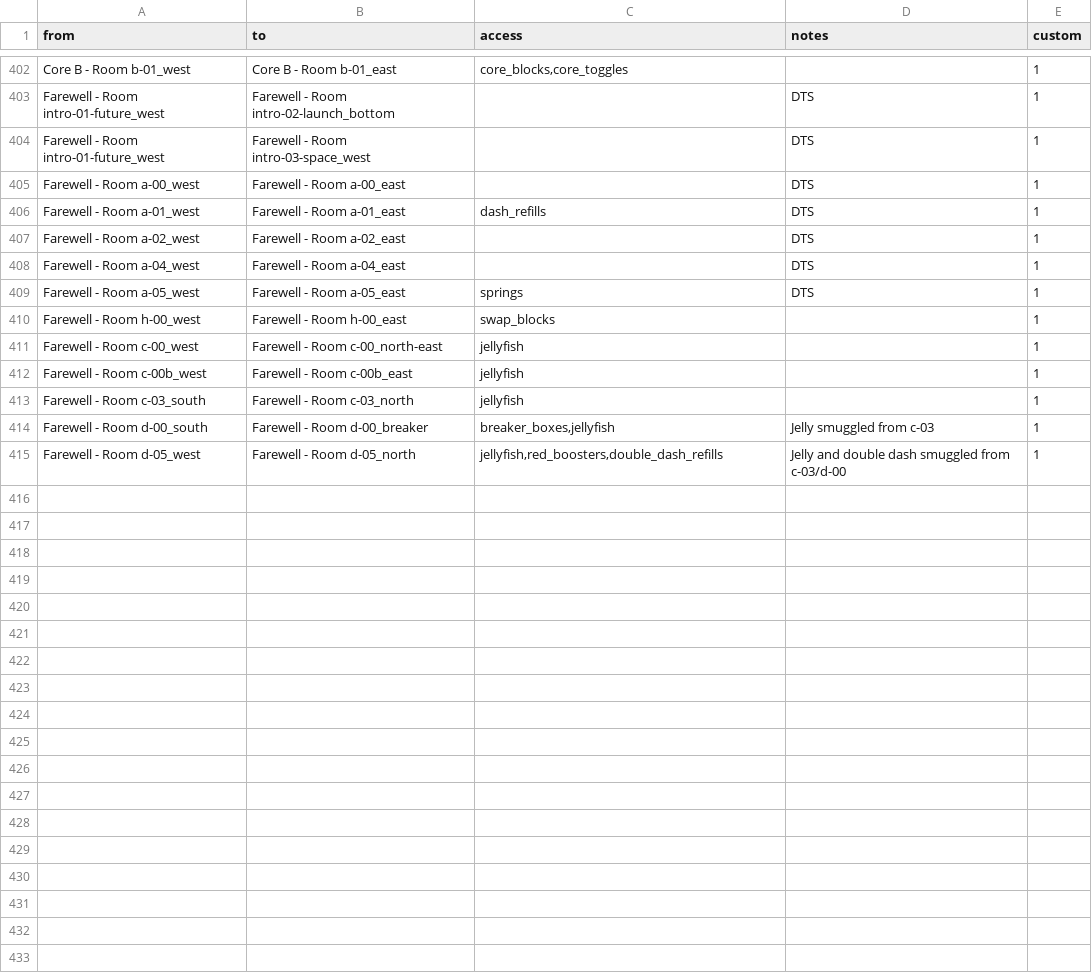
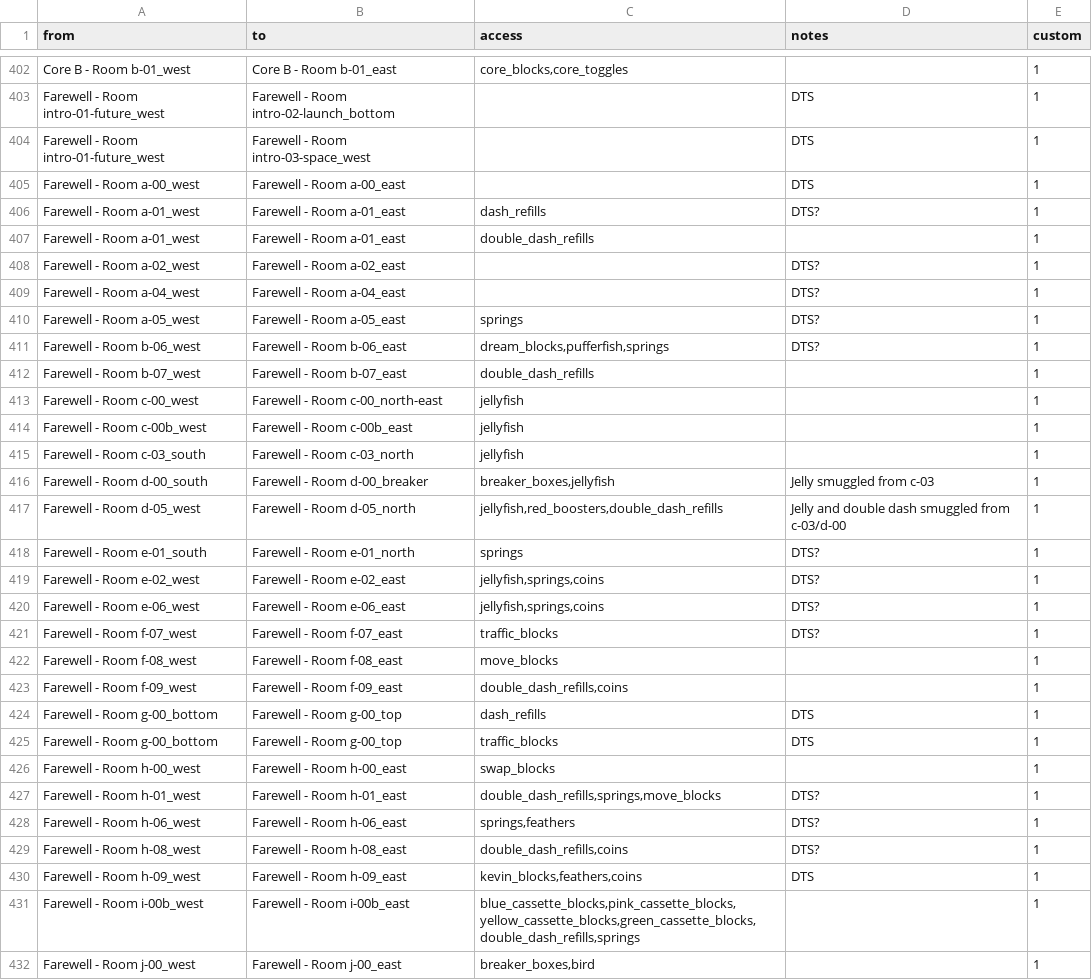
Before and after one commit to Zeeveez/CelesteOpenWorldPoptracker, a CSV file: scripts/logic/custom_logic.csv, drawn as a sheet; only a part is shown, gaps mark what is left out.

Commit message:
More farewell OOL

```diff
--- a/scripts/logic/custom_logic.csv
+++ b/scripts/logic/custom_logic.csv
@@ -405,7 +405,9 @@ Farewell - Room intro-01-future_west,Farewell - Room intro-03-space_west,,"DTS",
 Farewell - Room a-00_west,Farewell - Room a-00_east,,"DTS",1
-Farewell - Room a-01_west,Farewell - Room a-01_east,"dash_refills","DTS",1
-Farewell - Room a-02_west,Farewell - Room a-02_east,,"DTS",1
-Farewell - Room a-04_west,Farewell - Room a-04_east,,"DTS",1
-Farewell - Room a-05_west,Farewell - Room a-05_east,"springs","DTS",1
-Farewell - Room h-00_west,Farewell - Room h-00_east,"swap_blocks",,1
+Farewell - Room a-01_west,Farewell - Room a-01_east,"dash_refills","DTS?",1
+Farewell - Room a-01_west,Farewell - Room a-01_east,"double_dash_refills",,1
+Farewell - Room a-02_west,Farewell - Room a-02_east,,"DTS?",1
+Farewell - Room a-04_west,Farewell - Room a-04_east,,"DTS?",1
+Farewell - Room a-05_west,Farewell - Room a-05_east,"springs","DTS?",1
+Farewell - Room b-06_west,Farewell - Room b-06_east,"dream_blocks,pufferfish,springs","DTS?",1
+Farewell - Room b-07_west,Farewell - Room b-07_east,"double_dash_refills",,1
 Farewell - Room c-00_west,Farewell - Room c-00_north-east,"jellyfish",,1
@@ -415 +417,16 @@ Farewell - Room d-00_south,Farewell - Room d-00_breaker,"breaker_boxes,jellyfish
 Farewell - Room d-05_west,Farewell - Room d-05_north,"jellyfish,red_boosters,double_dash_refills","Jelly and double dash smuggled from c-03/d-00",1
+Farewell - Room e-01_south,Farewell - Room e-01_north,"springs","DTS?",1
+Farewell - Room e-02_west,Farewell - Room e-02_east,"jellyfish,springs,coins","DTS?",1
+Farewell - Room e-06_west,Farewell - Room e-06_east,"jellyfish,springs,coins","DTS?",1
+Farewell - Room f-07_west,Farewell - Room f-07_east,"traffic_blocks","DTS?",1
+Farewell - Room f-08_west,Farewell - Room f-08_east,"move_blocks",,1
+Farewell - Room f-09_west,Farewell - Room f-09_east,"double_dash_refills,coins",,1
+Farewell - Room g-00_bottom,Farewell - Room g-00_top,"dash_refills","DTS",1
+Farewell - Room g-00_bottom,Farewell - Room g-00_top,"traffic_blocks","DTS",1
+Farewell - Room h-00_west,Farewell - Room h-00_east,"swap_blocks",,1
+Farewell - Room h-01_west,Farewell - Room h-01_east,"double_dash_refills,springs,move_blocks","DTS?",1
+Farewell - Room h-06_west,Farewell - Room h-06_east,"springs,feathers","DTS?",1
+Farewell - Room h-08_west,Farewell - Room h-08_east,"double_dash_refills,coins","DTS?",1
+Farewell - Room h-09_west,Farewell - Room h-09_east,"kevin_blocks,feathers,coins","DTS",1
+Farewell - Room i-00b_west,Farewell - Room i-00b_east,"blue_cassette_blocks,pink_cassette_blocks,yellow_cassette_blocks,green_cassette_blocks,double_dash_refills,springs",,1
+Farewell - Room j-00_west,Farewell - Room j-00_east,"breaker_boxes,bird",,1
```
Also changed, not shown: 1 other file.
